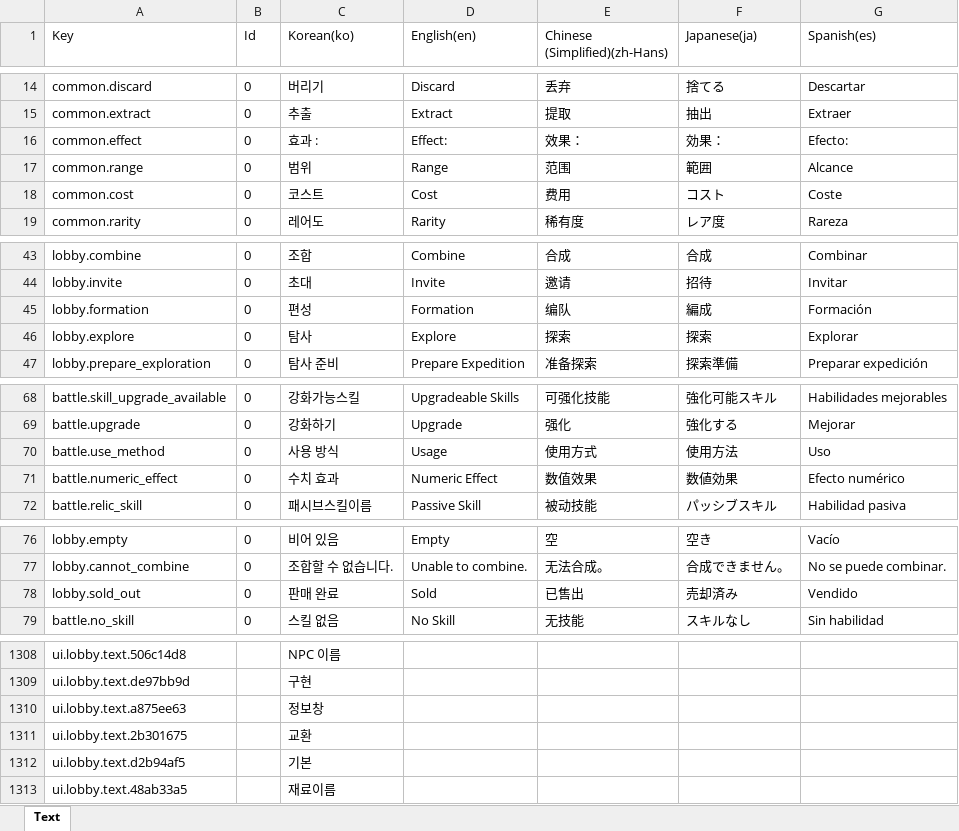
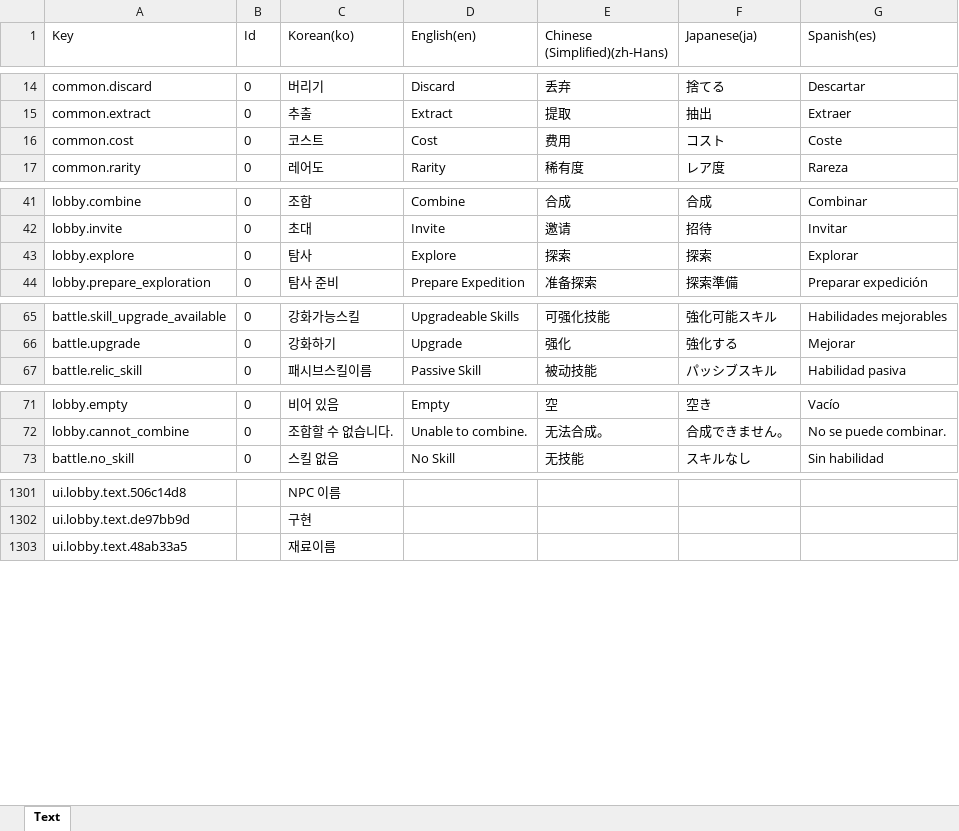
Before and after one commit to BIRANG22/RELIC, an Excel workbook: Assets/ExcelSource/Localization.xlsx, sheet Text, drawn as a sheet; only a part is shown, gaps mark what is left out; values as stored, in another font and other column widths than the file's, no borders; removed rows and columns are numbered as before the commit, all else as after; the diff covers the shown part only; the diff names each change by its address in the sheet, - before the commit and + after, or states it on an @@ line.

```diff
--- a/Assets/ExcelSource/Localization.xlsx (sheet Text)
+++ b/Assets/ExcelSource/Localization.xlsx (sheet Text)
-row 16: common.effect | 0 | 효과 : | Effect: | 效果： | 効果： | Efecto:
-row 17: common.range | 0 | 범위 | Range | 范围 | 範囲 | Alcance
-row 45: lobby.formation | 0 | 편성 | Formation | 编队 | 編成 | Formación
-row 70: battle.use_method | 0 | 사용 방식 | Usage | 使用方式 | 使用方法 | Uso
-row 71: battle.numeric_effect | 0 | 수치 효과 | Numeric Effect | 数值效果 | 数値効果 | Efecto numérico
-row 78: lobby.sold_out | 0 | 판매 완료 | Sold | 已售出 | 売却済み | Vendido
-row 1310: ui.lobby.text.a875ee63 |  | 정보창
-row 1311: ui.lobby.text.2b301675 |  | 교환
-row 1312: ui.lobby.text.d2b94af5 |  | 기본
```
Also changed, not shown: 3 added rows and 3 removed rows elsewhere in this sheet, Assets/ExcelSource/GameData.xlsx, 29 other files.
